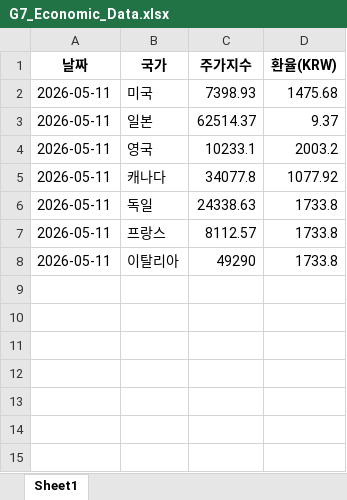
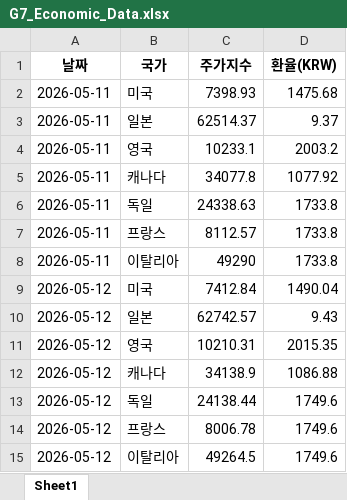
Before and after one commit to uouyss-sketch/Project1, an Excel workbook: G7_Economic_Data.xlsx, sheet Sheet1, drawn as a sheet; values as stored, in another font and other column widths than the file's, no borders; the diff names each change by its address in the sheet, - before the commit and + after, or states it on an @@ line.

```diff
--- a/G7_Economic_Data.xlsx (sheet Sheet1)
+++ b/G7_Economic_Data.xlsx (sheet Sheet1)
+row 9: 2026-05-12 | 미국 | 7412.84 | 1490.04
+row 10: 2026-05-12 | 일본 | 62742.57 | 9.43
+row 11: 2026-05-12 | 영국 | 10210.31 | 2015.35
+row 12: 2026-05-12 | 캐나다 | 34138.9 | 1086.88
+row 13: 2026-05-12 | 독일 | 24138.44 | 1749.6
+row 14: 2026-05-12 | 프랑스 | 8006.78 | 1749.6
+row 15: 2026-05-12 | 이탈리아 | 49264.5 | 1749.6
```
